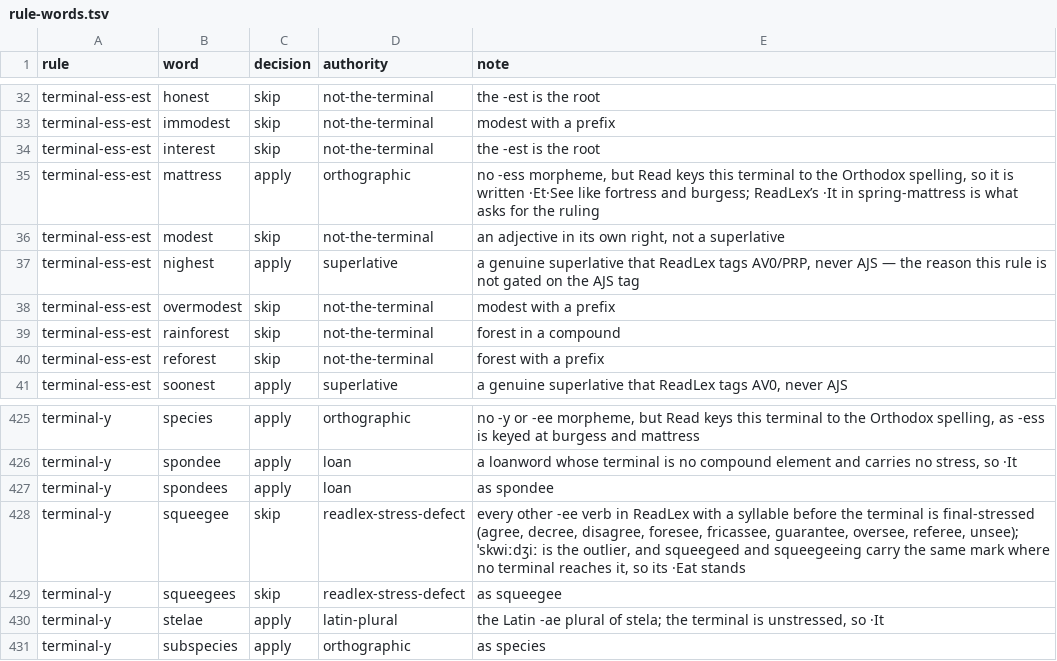
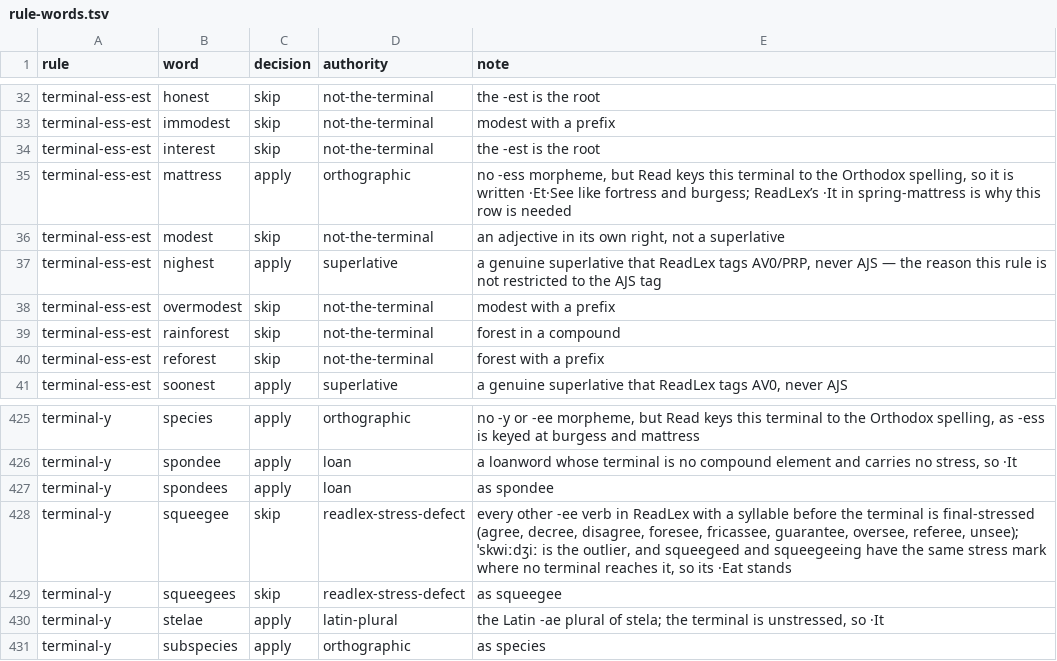
Before and after one commit to adiabatic/quikscript-lexicon, a TSV file: src/qslex/data/rule-words.tsv, drawn as a sheet; only a part is shown, gaps mark what is left out.

```diff
--- a/src/qslex/data/rule-words.tsv
+++ b/src/qslex/data/rule-words.tsv
@@ -34,5 +34,5 @@ terminal-ess-est	immodest	skip	not-the-terminal	modest with a prefix
 terminal-ess-est	interest	skip	not-the-terminal	the -est is the root
-terminal-ess-est	mattress	apply	orthographic	no -ess morpheme, but Read keys this terminal to the Orthodox spelling, so it is written ·Et·See like fortress and burgess; ReadLex’s ·It in spring-mattress is what asks for the ruling
+terminal-ess-est	mattress	apply	orthographic	no -ess morpheme, but Read keys this terminal to the Orthodox spelling, so it is written ·Et·See like fortress and burgess; ReadLex’s ·It in spring-mattress is why this row is needed
 terminal-ess-est	modest	skip	not-the-terminal	an adjective in its own right, not a superlative
-terminal-ess-est	nighest	apply	superlative	a genuine superlative that ReadLex tags AV0/PRP, never AJS — the reason this rule is not gated on the AJS tag
+terminal-ess-est	nighest	apply	superlative	a genuine superlative that ReadLex tags AV0/PRP, never AJS — the reason this rule is not restricted to the AJS tag
 terminal-ess-est	overmodest	skip	not-the-terminal	modest with a prefix
@@ -427,3 +427,3 @@ terminal-y	spondee	apply	loan	a loanword whose terminal is no compound element a
 terminal-y	spondees	apply	loan	as spondee
-terminal-y	squeegee	skip	readlex-stress-defect	every other -ee verb in ReadLex with a syllable before the terminal is final-stressed (agree, decree, disagree, foresee, fricassee, guarantee, oversee, referee, unsee); ˈskwiːdʒiː is the outlier, and squeegeed and squeegeeing carry the same mark where no terminal reaches it, so its ·Eat stands
+terminal-y	squeegee	skip	readlex-stress-defect	every other -ee verb in ReadLex with a syllable before the terminal is final-stressed (agree, decree, disagree, foresee, fricassee, guarantee, oversee, referee, unsee); ˈskwiːdʒiː is the outlier, and squeegeed and squeegeeing have the same stress mark where no terminal reaches it, so its ·Eat stands
 terminal-y	squeegees	skip	readlex-stress-defect	as squeegee
```
Also changed, not shown: src/qslex/data/contractions.tsv, src/qslex/data/manual-spellings.tsv.
